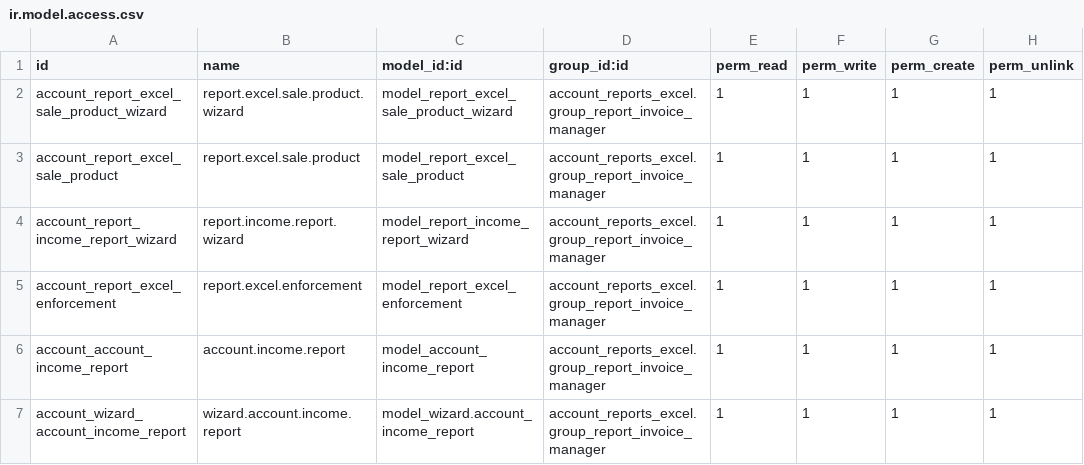
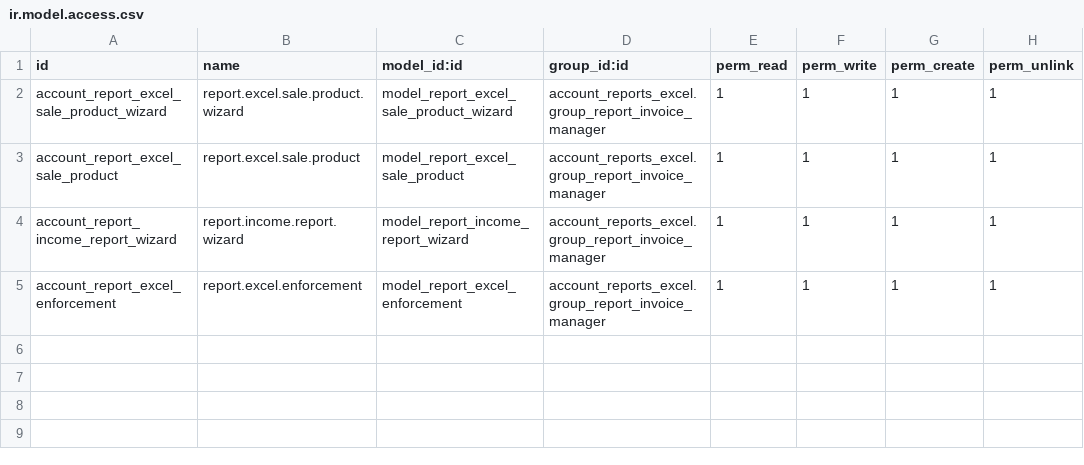
Before and after one commit to jslogyca/Logyca, a CSV file: account_reports_excel/security/ir.model.access.csv, drawn as a sheet; the diff names each change by its address in the sheet, - before the commit and + after, or states it on an @@ line.

Commit message:
Warning 5

```diff
--- a/account_reports_excel/security/ir.model.access.csv
+++ b/account_reports_excel/security/ir.model.access.csv
-row 6: account_account_income_report | account.income.report | model_account_income_report | account_reports_excel.group_report_invoice_manager | 1 | 1 | 1 | 1
-row 7: account_wizard_account_income_report | wizard.account.income.report | model_wizard.account_income_report | account_reports_excel.group_report_invoice_manager | 1 | 1 | 1 | 1
```
